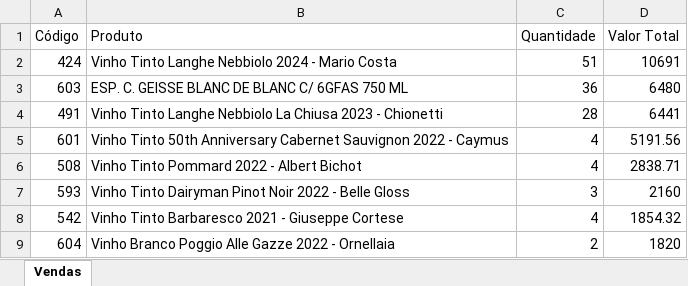
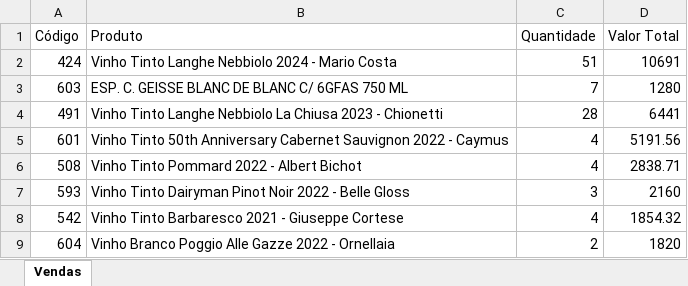
Before and after one commit to marceloheldt-tech/comnectar-workspace, an Excel workbook: financeiro/2026-07/vendas.xlsx, sheet Vendas, drawn as a sheet; only a part is shown; values as stored, in another font and other column widths than the file's, no borders; the diff names each change by its address in the sheet, - before the commit and + after, or states it on an @@ line.

```diff
--- a/financeiro/2026-07/vendas.xlsx (sheet Vendas)
+++ b/financeiro/2026-07/vendas.xlsx (sheet Vendas)
-C3 (Quantidade): 36
+C3 (Quantidade): 7
-D3 (Valor Total): 6480
+D3 (Valor Total): 1280
```
Also changed, not shown: 1 other file.
